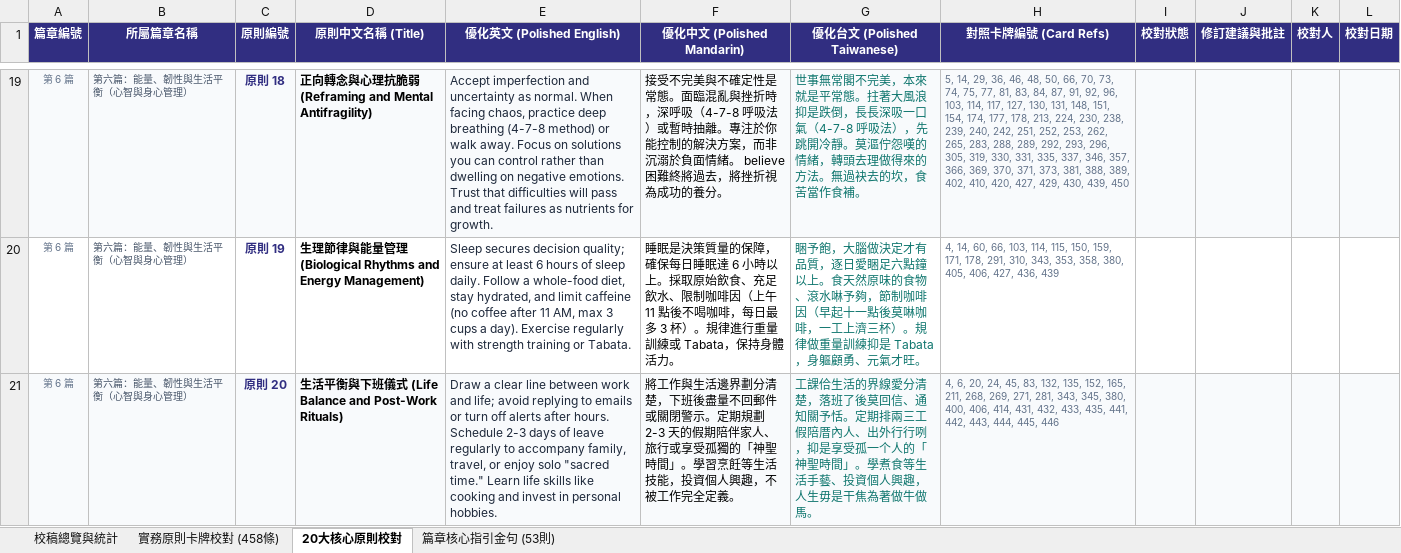
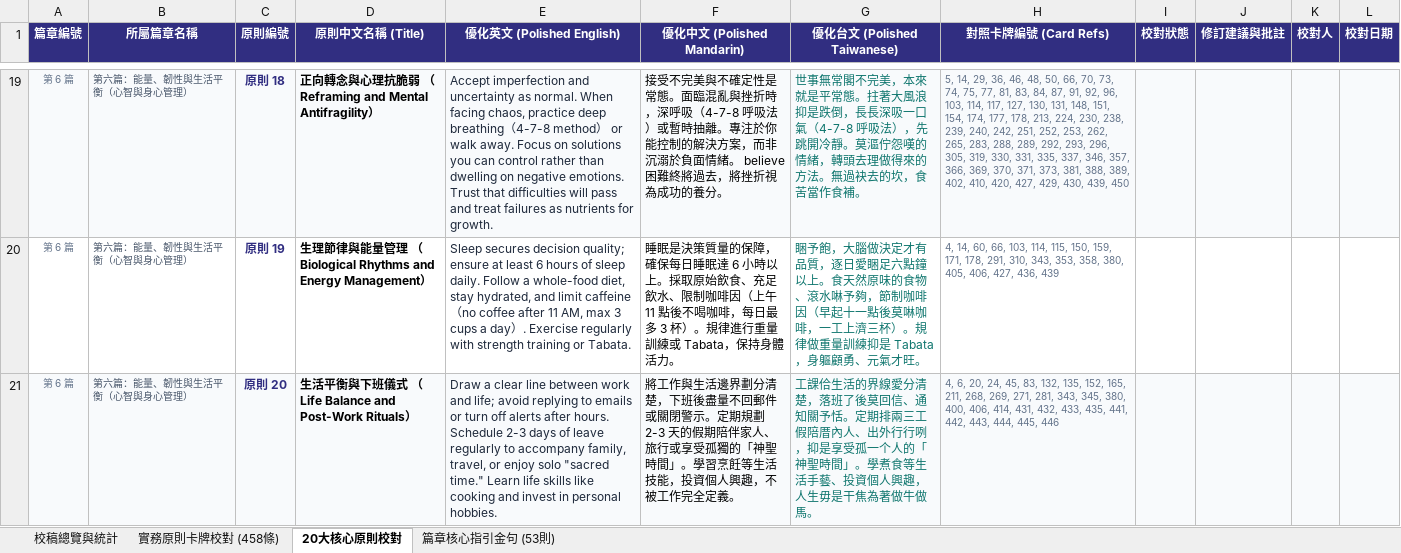
Before and after one commit to SinLiongToo/my_priciple_card, an Excel workbook: 工作的管見_三語對照校稿手冊.xlsx, sheet 20大核心原則校對, drawn as a sheet; only a part is shown, gaps mark what is left out; values as stored, in another font and other column widths than the file's, no borders; conditional formats not drawn; the diff covers the shown part only; the diff names each change by its address in the sheet, - before the commit and + after, or states it on an @@ line.

```diff
--- a/工作的管見_三語對照校稿手冊.xlsx (sheet 20大核心原則校對)
+++ b/工作的管見_三語對照校稿手冊.xlsx (sheet 20大核心原則校對)
-D19 (原則中文名稱 (Title)): …弱 (Reframing and Mental Antifragility)
+D19 (原則中文名稱 (Title)): …弱 （Reframing and Mental Antifragility）
-E19 (優化英文 (Polished English)): …deep breathing (4-7-8 method) or walk…
+E19 (優化英文 (Polished English)): …deep breathing（4-7-8 method） or walk…
-D20 (原則中文名稱 (Title)): …理 (Biological Rhythms and Energy Management)
+D20 (原則中文名稱 (Title)): …理 （Biological Rhythms and Energy Management）
-E20 (優化英文 (Polished English)): …limit caffeine (no coffee after 11 AM, max 3 cups a day). Exercise regularly…
+E20 (優化英文 (Polished English)): …limit caffeine（no coffee after 11 AM, max 3 cups a day）. Exercise regularly…
-D21 (原則中文名稱 (Title)): …式 (Life Balance and Post-Work Rituals)
+D21 (原則中文名稱 (Title)): …式 （Life Balance and Post-Work Rituals）
```
Also changed, not shown: 31 edited cells elsewhere in this sheet, sheet 校稿總覽與統計, sheet 實務原則卡牌校對 (458條), 9 other files.
